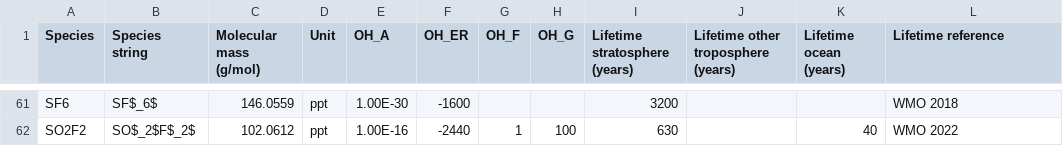
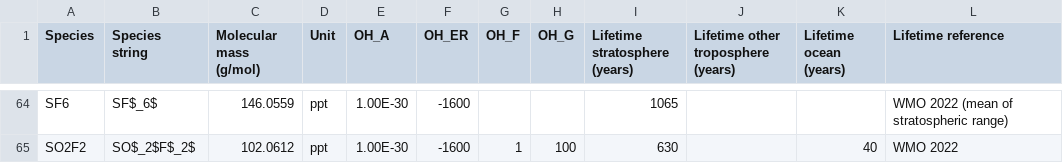
Before and after one commit to mrghg/py12box, a CSV file: py12box/data/inputs/species_info.csv, drawn as a sheet; only a part is shown, gaps mark what is left out; addresses are those after the commit; the diff covers the shown part only; the diff names each change by its address in the sheet, - before the commit and + after, or states it on an @@ line.

```diff
--- a/py12box/data/inputs/species_info.csv
+++ b/py12box/data/inputs/species_info.csv
-I64 (Lifetime stratosphere (years)): 3200
+I64 (Lifetime stratosphere (years)): 1065
-L64 (Lifetime reference): WMO 2018
+L64 (Lifetime reference): WMO 2022 (mean of stratospheric range)
-E65 (OH_A): 1.00E-16
+E65 (OH_A): 1.00E-30
-F65 (OH_ER): -2440
+F65 (OH_ER): -1600
```
Also changed, not shown: 3 added rows and 61 edited cells elsewhere in this file.
